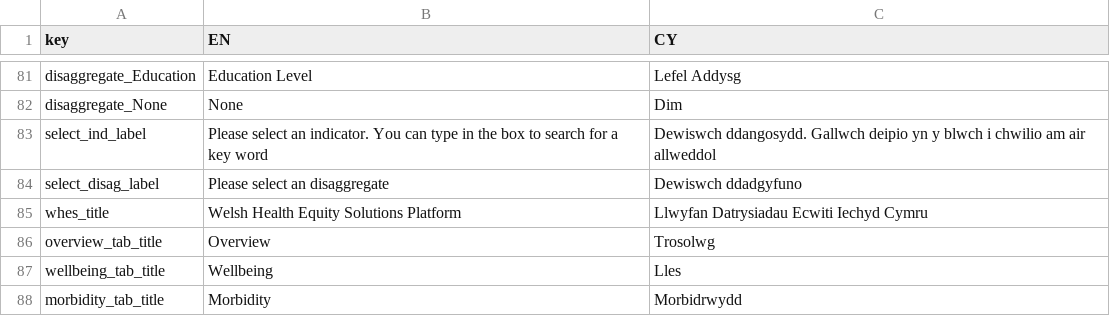
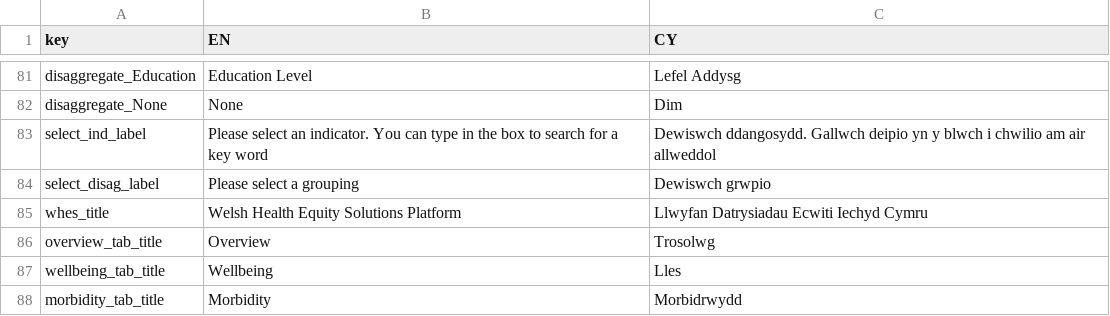
Before and after one commit to StatsRhian/whesApp, a CSV file: data/translation_database.csv, drawn as a sheet; only a part is shown, gaps mark what is left out.

Commit message:
:wheelchair: Closes #37
Renamed disaggregate to grouping

```diff
--- a/data/translation_database.csv
+++ b/data/translation_database.csv
@@ -83,3 +83,3 @@ disaggregate_None,None,Dim
 select_ind_label,Please select an indicator. You can type in the box to search for a key word,Dewiswch ddangosydd. Gallwch deipio yn y blwch i chwilio am air allweddol
-select_disag_label,Please select an disaggregate,Dewiswch ddadgyfuno
+select_disag_label,Please select a grouping,Dewiswch grwpio
 whes_title,Welsh Health Equity Solutions Platform,Llwyfan Datrysiadau Ecwiti Iechyd Cymru
```
Also changed, not shown: 2 other files.
